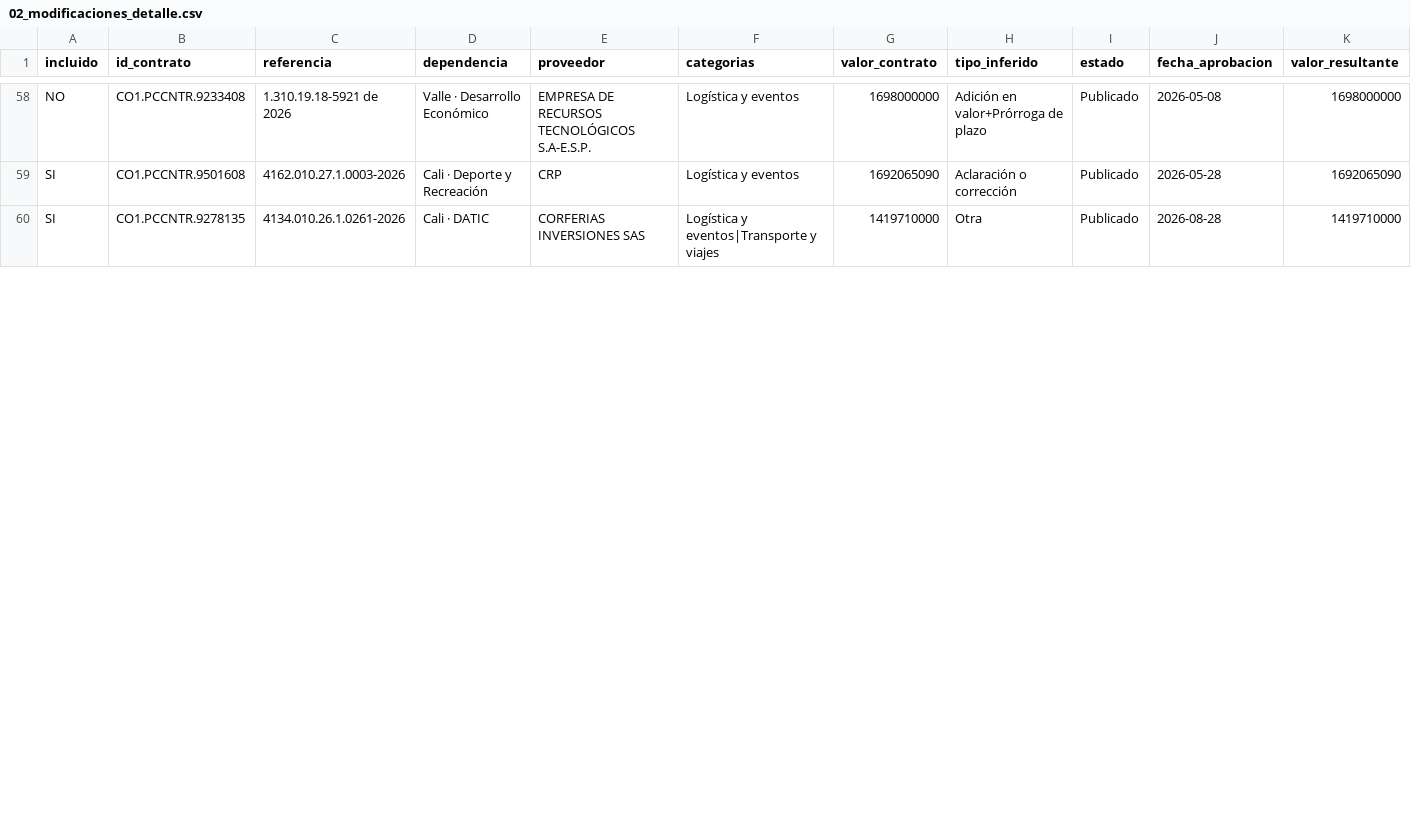
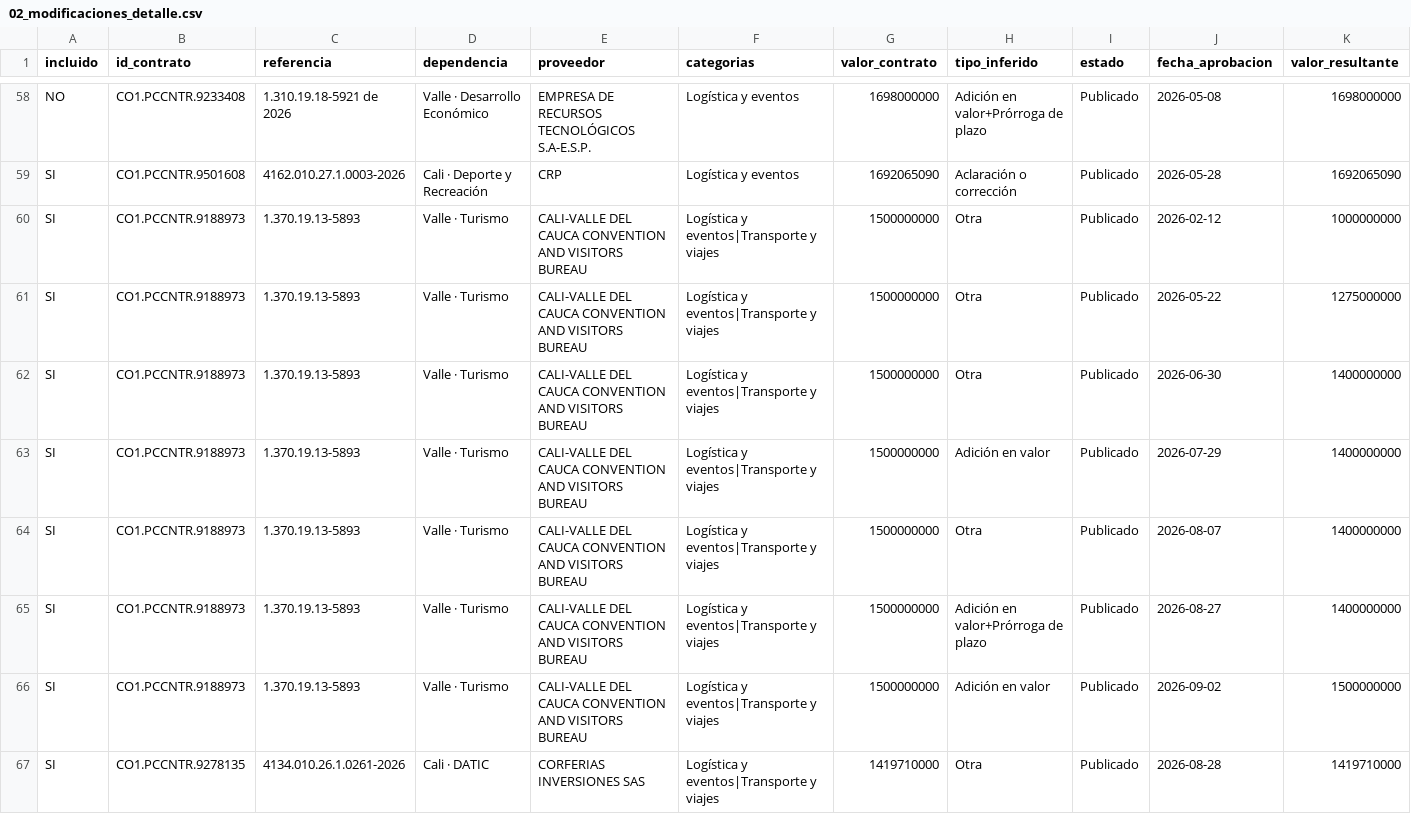
Before and after one commit to jlzmontenegro/contratacion-logistica-cali-valle, a CSV file: datos/02_modificaciones_detalle.csv, drawn as a sheet; only a part is shown, gaps mark what is left out; rows hold the shown columns only; the diff covers the shown part only; the diff names each change by its address in the sheet, - before the commit and + after, or states it on an @@ line.

```diff
--- a/datos/02_modificaciones_detalle.csv
+++ b/datos/02_modificaciones_detalle.csv
+row 60: SI | CO1.PCCNTR.9188973 | 1.370.19.13-5893 | Valle · Turismo | CALI-VALLE DEL CAUCA CONVENTION AND VISITORS BUREAU | Logística y eventos|Transporte y viajes | 1500000000 | Otra | Publicado | 2026-02-12 | 1000000000
+row 61: SI | CO1.PCCNTR.9188973 | 1.370.19.13-5893 | Valle · Turismo | CALI-VALLE DEL CAUCA CONVENTION AND VISITORS BUREAU | Logística y eventos|Transporte y viajes | 1500000000 | Otra | Publicado | 2026-05-22 | 1275000000
+row 62: SI | CO1.PCCNTR.9188973 | 1.370.19.13-5893 | Valle · Turismo | CALI-VALLE DEL CAUCA CONVENTION AND VISITORS BUREAU | Logística y eventos|Transporte y viajes | 1500000000 | Otra | Publicado | 2026-06-30 | 1400000000
+row 63: SI | CO1.PCCNTR.9188973 | 1.370.19.13-5893 | Valle · Turismo | CALI-VALLE DEL CAUCA CONVENTION AND VISITORS BUREAU | Logística y eventos|Transporte y viajes | 1500000000 | Adición en valor | Publicado | 2026-07-29 | 1400000000
+row 64: SI | CO1.PCCNTR.9188973 | 1.370.19.13-5893 | Valle · Turismo | CALI-VALLE DEL CAUCA CONVENTION AND VISITORS BUREAU | Logística y eventos|Transporte y viajes | 1500000000 | Otra | Publicado | 2026-08-07 | 1400000000
+row 65: SI | CO1.PCCNTR.9188973 | 1.370.19.13-5893 | Valle · Turismo | CALI-VALLE DEL CAUCA CONVENTION AND VISITORS BUREAU | Logística y eventos|Transporte y viajes | 1500000000 | Adición en valor+Prórroga de plazo | Publicado | 2026-08-27 | 1400000000
+row 66: SI | CO1.PCCNTR.9188973 | 1.370.19.13-5893 | Valle · Turismo | CALI-VALLE DEL CAUCA CONVENTION AND VISITORS BUREAU | Logística y eventos|Transporte y viajes | 1500000000 | Adición en valor | Publicado | 2026-09-02 | 1500000000
```
Also changed, not shown: 1 added row and 7 removed rows elsewhere in this file, datos/01_contratos_logistica.csv, 6 other files.
